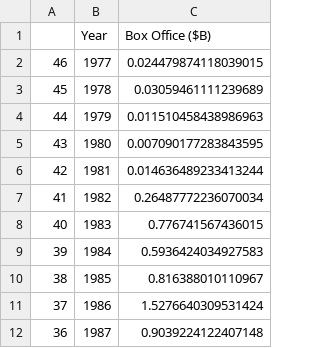
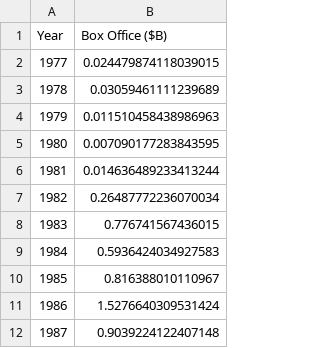
Before and after one commit to mannybernabe/us_box-office_01-2023, a CSV file: data/processed/us-box-office_presentation.csv, drawn as a sheet; only a part is shown; the diff names each change by its address in the sheet, - before the commit and + after, or states it on an @@ line.

```diff
--- a/data/processed/us-box-office_presentation.csv
+++ b/data/processed/us-box-office_presentation.csv
-column A, rows 2-12: 46 | 45 | 44 | 43 | 42 | 41 | 40 | 39 | 38 | 37 | 36
```
Also changed, not shown: 6 other files.
